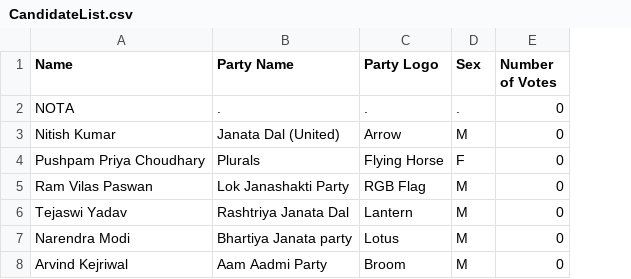
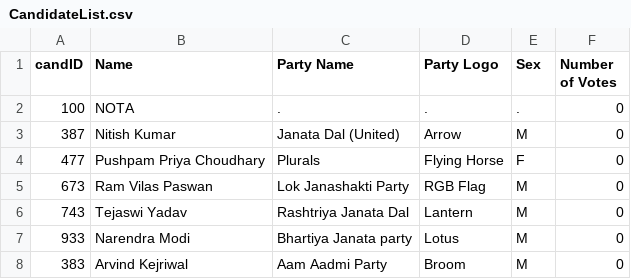
Before and after one commit to yadav-aman/CSD-project, a CSV file: CandidateList.csv, drawn as a sheet; the diff names each change by its address in the sheet, - before the commit and + after, or states it on an @@ line.

Commit message:
added changes to the new main.c, right now name checking is not working, so someone fix that

```diff
--- a/CandidateList.csv
+++ b/CandidateList.csv
+column A (candID), rows 2-8: 100 | 387 | 477 | 673 | 743 | 933 | 383
```
Also changed, not shown: 2 other files.
